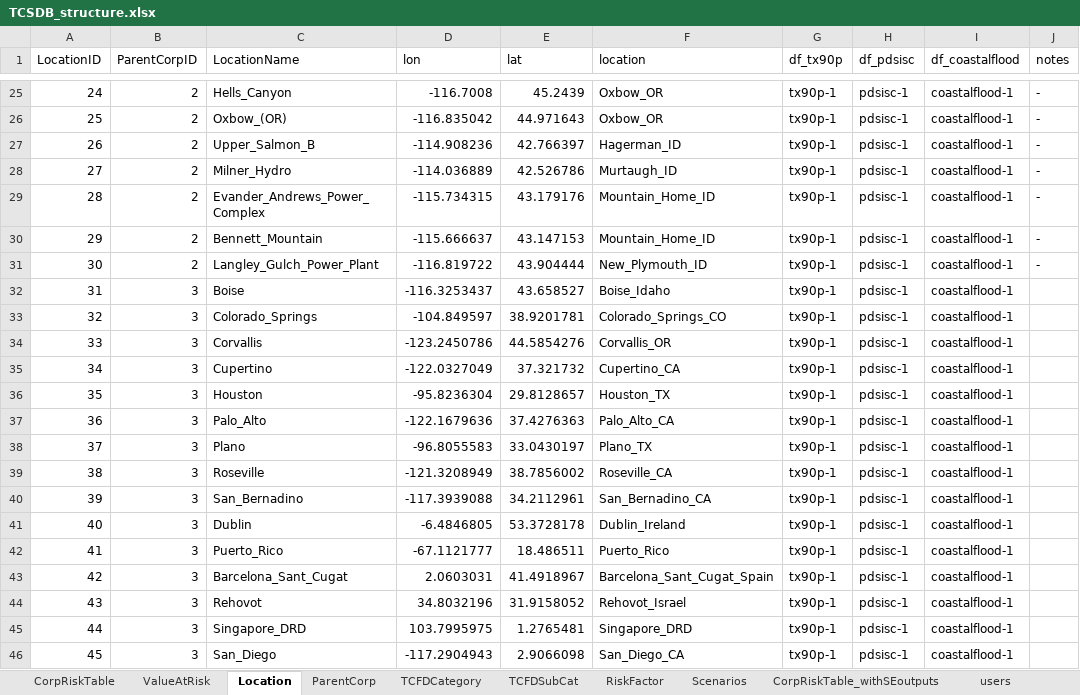
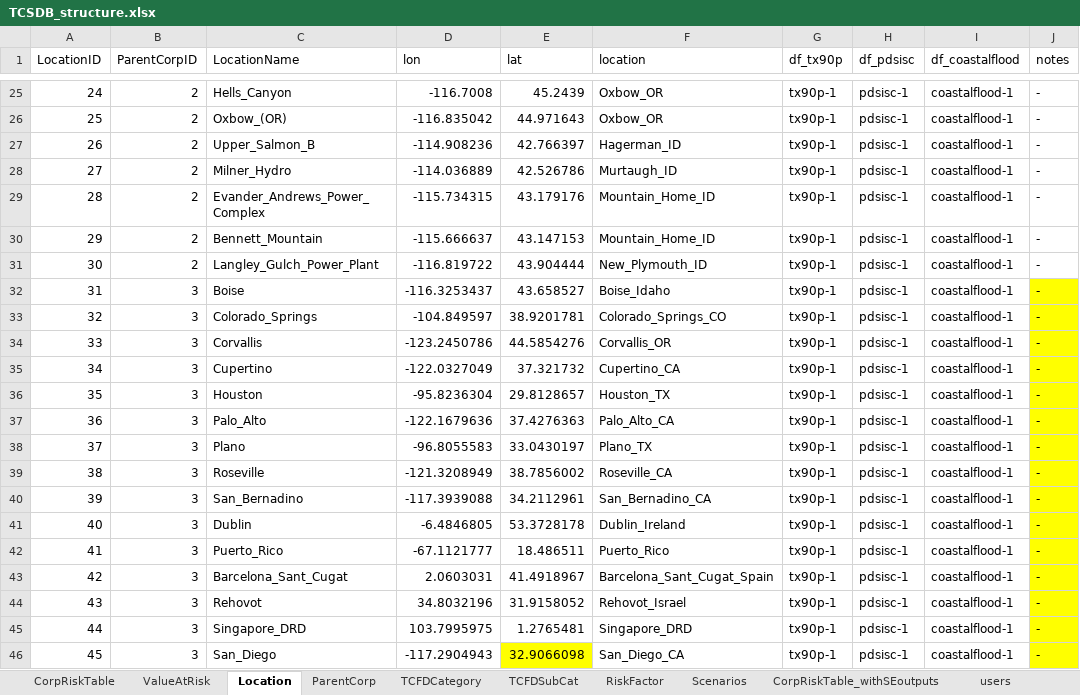
Before and after one commit to TheClimateService/UI-mockup, an Excel workbook: data/TCSDB/TCSDB_structure.xlsx, sheet Location, drawn as a sheet; only a part is shown, gaps mark what is left out; values as stored, in another font and other column widths than the file's, no borders; the diff names each change by its address in the sheet, - before the commit and + after, or states it on an @@ line.

```diff
--- a/data/TCSDB/TCSDB_structure.xlsx (sheet Location)
+++ b/data/TCSDB/TCSDB_structure.xlsx (sheet Location)
-J32:J46 (notes): (empty)
+J32:J46 (notes): -
-J32:J46 fill: none
+J32:J46 fill: #FFFF00
-E46 (lat): 2.9066098
+E46 (lat): 32.9066098
-E46 fill: none
+E46 fill: #FFFF00
```
Also changed, not shown: sheet RiskFactor, 4 other files.
